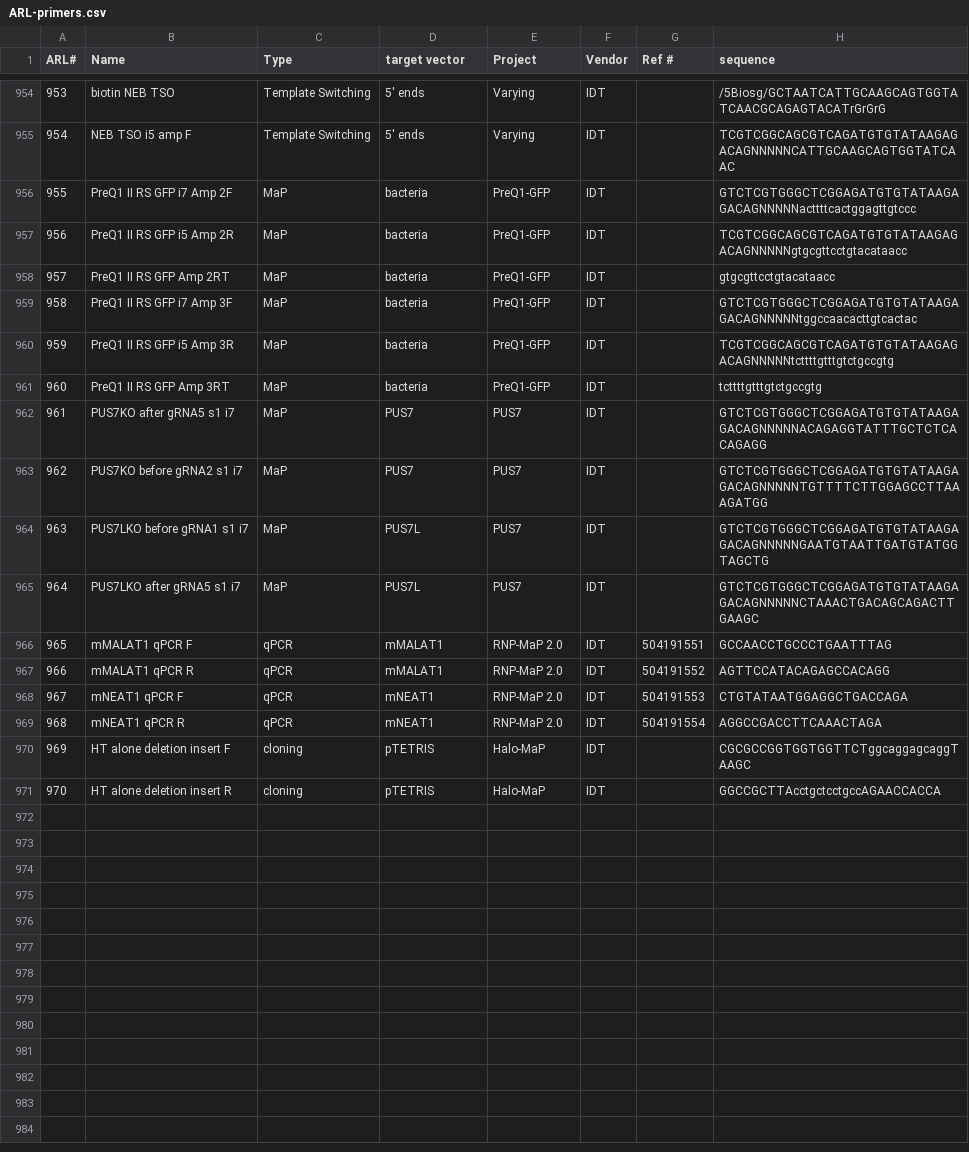
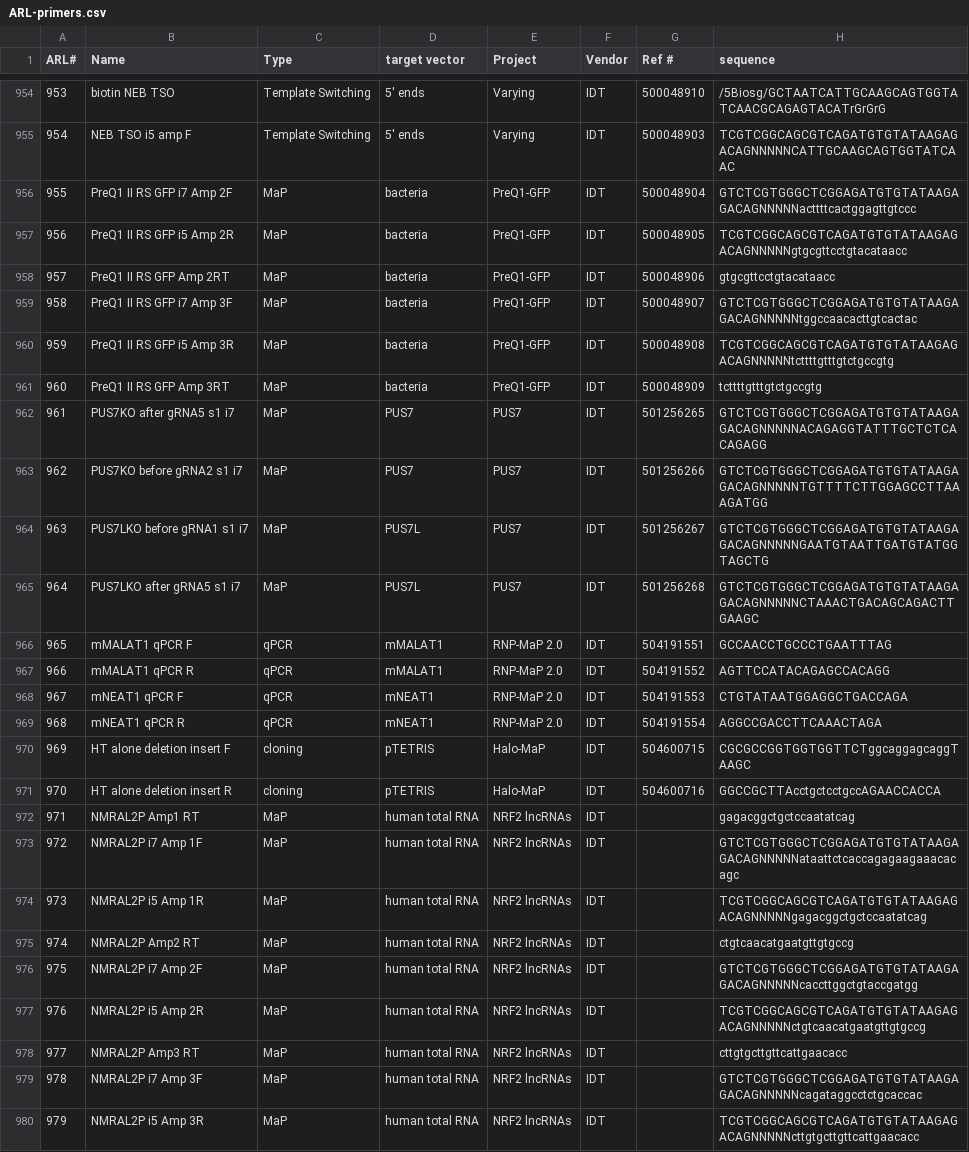
Before and after one commit to emsterdam1/anRNAlab-Protocols, a CSV file: ARL-primers.csv, drawn as a sheet; only a part is shown, gaps mark what is left out; the diff covers the shown part only.

```diff
--- a/ARL-primers.csv
+++ b/ARL-primers.csv
@@ -954,13 +954,13 @@ ARL#,Name,Type,target vector,Project,Vendor,Ref #,sequence
-953,biotin NEB TSO,Template Switching,5' ends,Varying,IDT,,/5Biosg/GCTAATCATTGCAAGCAGTGGTATCAACGCAGAGTACATrGrGrG
-954,NEB TSO i5 amp F,Template Switching,5' ends,Varying,IDT,,TCGTCGGCAGCGTCAGATGTGTATAAGAGACAGNNNNNCATTGCAAGCAGTGGTATCAAC
-955,PreQ1 II RS GFP i7 Amp 2F,MaP,bacteria,PreQ1-GFP,IDT,,GTCTCGTGGGCTCGGAGATGTGTATAAGAGACAGNNNNNacttttcactggagttgtccc
-956,PreQ1 II RS GFP i5 Amp 2R,MaP,bacteria,PreQ1-GFP,IDT,,TCGTCGGCAGCGTCAGATGTGTATAAGAGACAGNNNNNgtgcgttcctgtacataacc
-957,PreQ1 II RS GFP Amp 2RT,MaP,bacteria,PreQ1-GFP,IDT,,gtgcgttcctgtacataacc
-958,PreQ1 II RS GFP i7 Amp 3F,MaP,bacteria,PreQ1-GFP,IDT,,GTCTCGTGGGCTCGGAGATGTGTATAAGAGACAGNNNNNtggccaacacttgtcactac
-959,PreQ1 II RS GFP i5 Amp 3R,MaP,bacteria,PreQ1-GFP,IDT,,TCGTCGGCAGCGTCAGATGTGTATAAGAGACAGNNNNNtcttttgtttgtctgccgtg
-960,PreQ1 II RS GFP Amp 3RT,MaP,bacteria,PreQ1-GFP,IDT,,tcttttgtttgtctgccgtg
-961,PUS7KO after gRNA5 s1 i7,MaP,PUS7,PUS7,IDT,,GTCTCGTGGGCTCGGAGATGTGTATAAGAGACAGNNNNNACAGAGGTATTTGCTCTCACAGAGG
-962,PUS7KO before gRNA2 s1 i7,MaP,PUS7,PUS7,IDT,,GTCTCGTGGGCTCGGAGATGTGTATAAGAGACAGNNNNNTGTTTTCTTGGAGCCTTAAAGATGG
-963,PUS7LKO before gRNA1 s1 i7,MaP,PUS7L,PUS7,IDT,,GTCTCGTGGGCTCGGAGATGTGTATAAGAGACAGNNNNNGAATGTAATTGATGTATGGTAGCTG
-964,PUS7LKO after gRNA5 s1 i7,MaP,PUS7L,PUS7,IDT,,GTCTCGTGGGCTCGGAGATGTGTATAAGAGACAGNNNNNCTAAACTGACAGCAGACTTGAAGC
+953,biotin NEB TSO,Template Switching,5' ends,Varying,IDT,500048910,/5Biosg/GCTAATCATTGCAAGCAGTGGTATCAACGCAGAGTACATrGrGrG
+954,NEB TSO i5 amp F,Template Switching,5' ends,Varying,IDT,500048903,TCGTCGGCAGCGTCAGATGTGTATAAGAGACAGNNNNNCATTGCAAGCAGTGGTATCAAC
+955,PreQ1 II RS GFP i7 Amp 2F,MaP,bacteria,PreQ1-GFP,IDT,500048904,GTCTCGTGGGCTCGGAGATGTGTATAAGAGACAGNNNNNacttttcactggagttgtccc
+956,PreQ1 II RS GFP i5 Amp 2R,MaP,bacteria,PreQ1-GFP,IDT,500048905,TCGTCGGCAGCGTCAGATGTGTATAAGAGACAGNNNNNgtgcgttcctgtacataacc
+957,PreQ1 II RS GFP Amp 2RT,MaP,bacteria,PreQ1-GFP,IDT,500048906,gtgcgttcctgtacataacc
+958,PreQ1 II RS GFP i7 Amp 3F,MaP,bacteria,PreQ1-GFP,IDT,500048907,GTCTCGTGGGCTCGGAGATGTGTATAAGAGACAGNNNNNtggccaacacttgtcactac
+959,PreQ1 II RS GFP i5 Amp 3R,MaP,bacteria,PreQ1-GFP,IDT,500048908,TCGTCGGCAGCGTCAGATGTGTATAAGAGACAGNNNNNtcttttgtttgtctgccgtg
+960,PreQ1 II RS GFP Amp 3RT,MaP,bacteria,PreQ1-GFP,IDT,500048909,tcttttgtttgtctgccgtg
+961,PUS7KO after gRNA5 s1 i7,MaP,PUS7,PUS7,IDT,501256265,GTCTCGTGGGCTCGGAGATGTGTATAAGAGACAGNNNNNACAGAGGTATTTGCTCTCACAGAGG
+962,PUS7KO before gRNA2 s1 i7,MaP,PUS7,PUS7,IDT,501256266,GTCTCGTGGGCTCGGAGATGTGTATAAGAGACAGNNNNNTGTTTTCTTGGAGCCTTAAAGATGG
+963,PUS7LKO before gRNA1 s1 i7,MaP,PUS7L,PUS7,IDT,501256267,GTCTCGTGGGCTCGGAGATGTGTATAAGAGACAGNNNNNGAATGTAATTGATGTATGGTAGCTG
+964,PUS7LKO after gRNA5 s1 i7,MaP,PUS7L,PUS7,IDT,501256268,GTCTCGTGGGCTCGGAGATGTGTATAAGAGACAGNNNNNCTAAACTGACAGCAGACTTGAAGC
 965,mMALAT1 qPCR F,qPCR,mMALAT1,RNP-MaP 2.0,IDT,504191551,GCCAACCTGCCCTGAATTTAG
@@ -969,3 +969,12 @@ ARL#,Name,Type,target vector,Project,Vendor,Ref #,sequence
 968,mNEAT1 qPCR R,qPCR,mNEAT1,RNP-MaP 2.0,IDT,504191554,AGGCCGACCTTCAAACTAGA
-969,HT alone deletion insert F,cloning,pTETRIS,Halo-MaP,IDT,,CGCGCCGGTGGTGGTTCTggcaggagcaggTAAGC
-970,HT alone deletion insert R,cloning,pTETRIS,Halo-MaP,IDT,,GGCCGCTTAcctgctcctgccAGAACCACCA
+969,HT alone deletion insert F,cloning,pTETRIS,Halo-MaP,IDT,504600715,CGCGCCGGTGGTGGTTCTggcaggagcaggTAAGC
+970,HT alone deletion insert R,cloning,pTETRIS,Halo-MaP,IDT,504600716,GGCCGCTTAcctgctcctgccAGAACCACCA
+971,NMRAL2P Amp1 RT,MaP,human total RNA,NRF2 lncRNAs,IDT,,gagacggctgctccaatatcag
+972,NMRAL2P i7 Amp 1F,MaP,human total RNA,NRF2 lncRNAs,IDT,,GTCTCGTGGGCTCGGAGATGTGTATAAGAGACAGNNNNNataattctcaccagagaagaaacacagc
+973,NMRAL2P i5 Amp 1R,MaP,human total RNA,NRF2 lncRNAs,IDT,,TCGTCGGCAGCGTCAGATGTGTATAAGAGACAGNNNNNgagacggctgctccaatatcag
+974,NMRAL2P Amp2 RT,MaP,human total RNA,NRF2 lncRNAs,IDT,,ctgtcaacatgaatgttgtgccg
+975,NMRAL2P i7 Amp 2F,MaP,human total RNA,NRF2 lncRNAs,IDT,,GTCTCGTGGGCTCGGAGATGTGTATAAGAGACAGNNNNNcaccttggctgtaccgatgg
+976,NMRAL2P i5 Amp 2R,MaP,human total RNA,NRF2 lncRNAs,IDT,,TCGTCGGCAGCGTCAGATGTGTATAAGAGACAGNNNNNctgtcaacatgaatgttgtgccg
+977,NMRAL2P Amp3 RT,MaP,human total RNA,NRF2 lncRNAs,IDT,,cttgtgcttgttcattgaacacc
+978,NMRAL2P i7 Amp 3F,MaP,human total RNA,NRF2 lncRNAs,IDT,,GTCTCGTGGGCTCGGAGATGTGTATAAGAGACAGNNNNNcagataggcctctgcaccac
+979,NMRAL2P i5 Amp 3R,MaP,human total RNA,NRF2 lncRNAs,IDT,,TCGTCGGCAGCGTCAGATGTGTATAAGAGACAGNNNNNcttgtgcttgttcattgaacacc
```
Also changed, not shown: 6 added rows and 52 edited cells elsewhere in this file.
